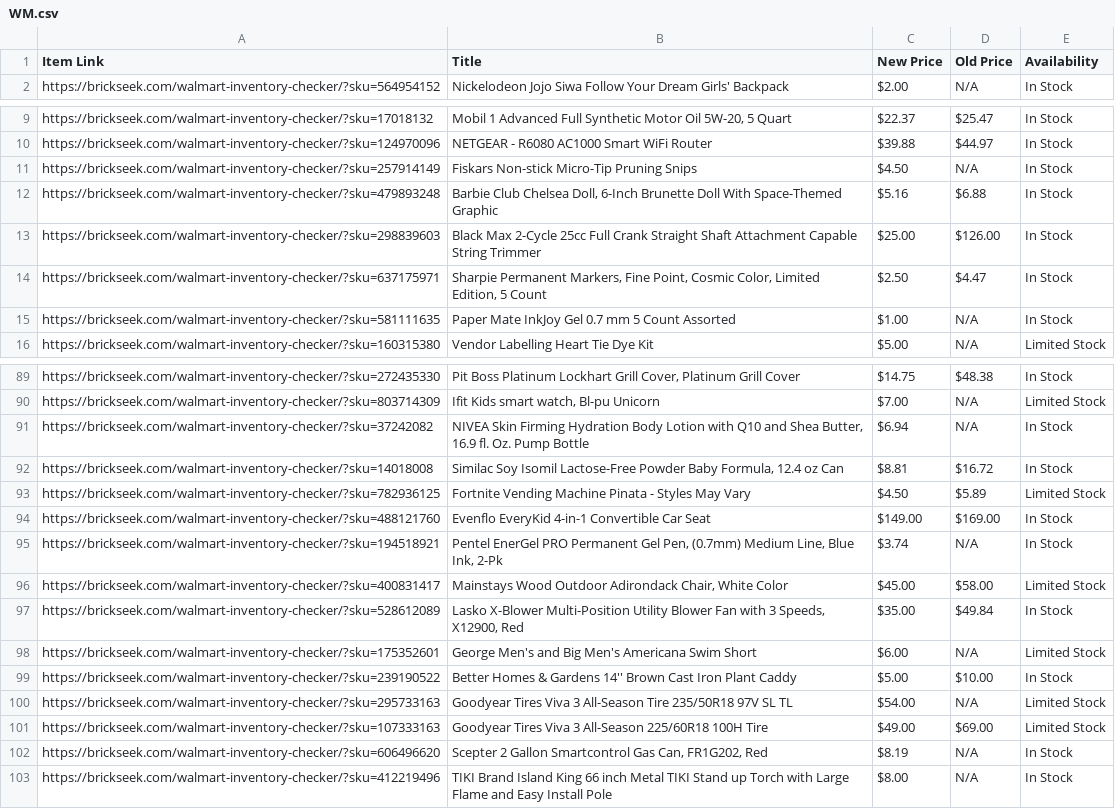
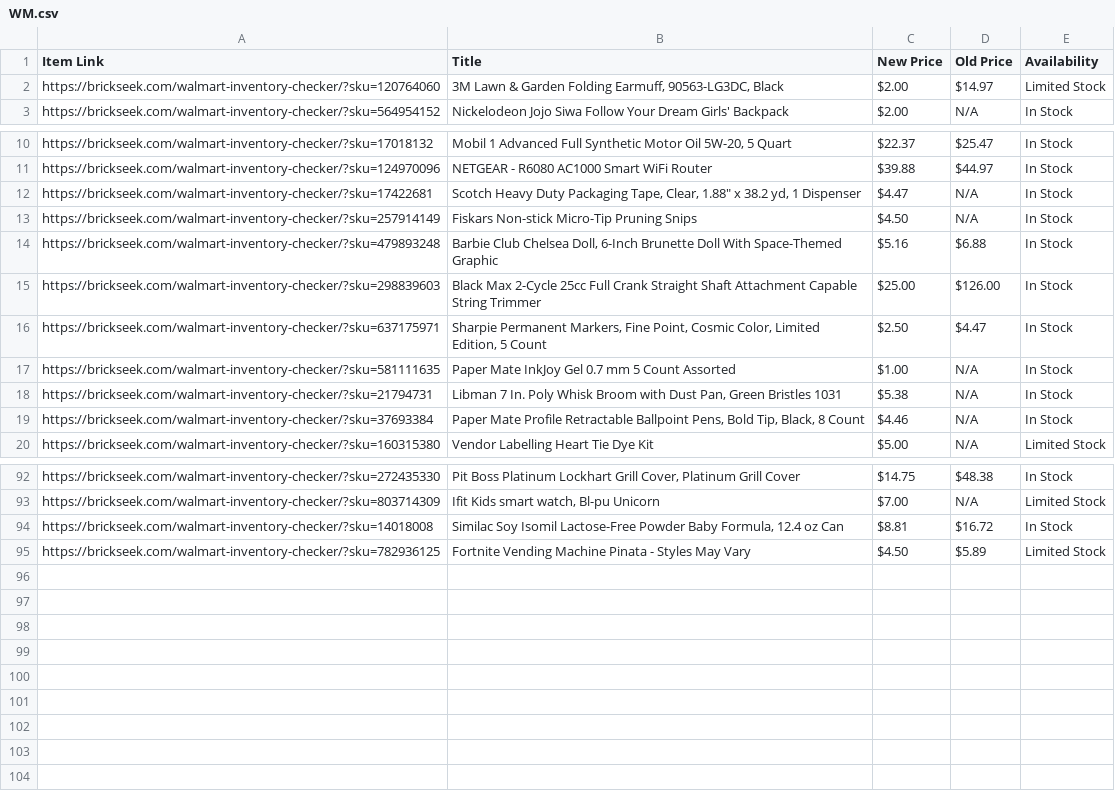
Before and after one commit to Professor42/brickseek, a CSV file: WM.csv, drawn as a sheet; only a part is shown, gaps mark what is left out; removed rows and columns are numbered as before the commit, all else as after; the diff covers the shown part only; the diff names each change by its address in the sheet, - before the commit and + after, or states it on an @@ line.

```diff
--- a/WM.csv
+++ b/WM.csv
+row 2: https://brickseek.com/walmart-inventory-checker/?sku=120764060 | 3M Lawn & Garden Folding Earmuff, 90563-LG3DC, Black | $2.00 | $14.97 | Limited Stock
+row 12: https://brickseek.com/walmart-inventory-checker/?sku=17422681 | Scotch Heavy Duty Packaging Tape, Clear, 1.88" x 38.2 yd, 1 Dispenser | $4.47 | N/A | In Stock
+row 18: https://brickseek.com/walmart-inventory-checker/?sku=21794731 | Libman 7 In. Poly Whisk Broom with Dust Pan, Green Bristles 1031 | $5.38 | N/A | In Stock
+row 19: https://brickseek.com/walmart-inventory-checker/?sku=37693384 | Paper Mate Profile Retractable Ballpoint Pens, Bold Tip, Black, 8 Count | $4.46 | N/A | In Stock
-row 91: https://brickseek.com/walmart-inventory-checker/?sku=37242082 | NIVEA Skin Firming Hydration Body Lotion with Q10 and Shea Butter, 16.9 fl. Oz. Pump Bottle | $6.94 | N/A | In Stock
-row 94: https://brickseek.com/walmart-inventory-checker/?sku=488121760 | Evenflo EveryKid 4-in-1 Convertible Car Seat | $149.00 | $169.00 | In Stock
-row 95: https://brickseek.com/walmart-inventory-checker/?sku=194518921 | Pentel EnerGel PRO Permanent Gel Pen, (0.7mm) Medium Line, Blue Ink, 2-Pk | $3.74 | N/A | In Stock
-row 96: https://brickseek.com/walmart-inventory-checker/?sku=400831417 | Mainstays Wood Outdoor Adirondack Chair, White Color | $45.00 | $58.00 | Limited Stock
-row 97: https://brickseek.com/walmart-inventory-checker/?sku=528612089 | Lasko X-Blower Multi-Position Utility Blower Fan with 3 Speeds, X12900, Red | $35.00 | $49.84 | In Stock
-row 98: https://brickseek.com/walmart-inventory-checker/?sku=175352601 | George Men's and Big Men's Americana Swim Short | $6.00 | N/A | Limited Stock
-row 99: https://brickseek.com/walmart-inventory-checker/?sku=239190522 | Better Homes & Gardens 14'' Brown Cast Iron Plant Caddy | $5.00 | $10.00 | In Stock
-row 100: https://brickseek.com/walmart-inventory-checker/?sku=295733163 | Goodyear Tires Viva 3 All-Season Tire 235/50R18 97V SL TL | $54.00 | N/A | Limited Stock
-row 101: https://brickseek.com/walmart-inventory-checker/?sku=107333163 | Goodyear Tires Viva 3 All-Season 225/60R18 100H Tire | $49.00 | $69.00 | Limited Stock
-row 102: https://brickseek.com/walmart-inventory-checker/?sku=606496620 | Scepter 2 Gallon Smartcontrol Gas Can, FR1G202, Red | $8.19 | N/A | In Stock
-row 103: https://brickseek.com/walmart-inventory-checker/?sku=412219496 | TIKI Brand Island King 66 inch Metal TIKI Stand up Torch with Large Flame and Easy Install Pole | $8.00 | N/A | In Stock
```
Also changed, not shown: 1 removed row elsewhere in this file.
